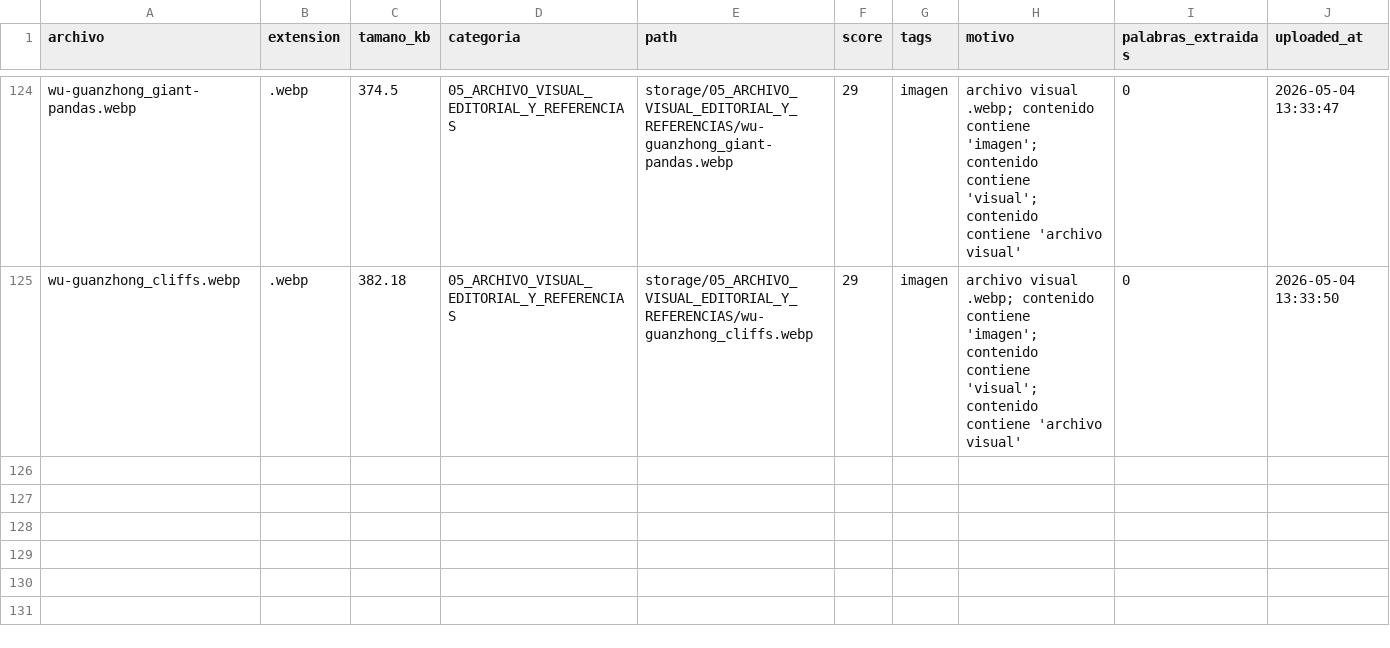
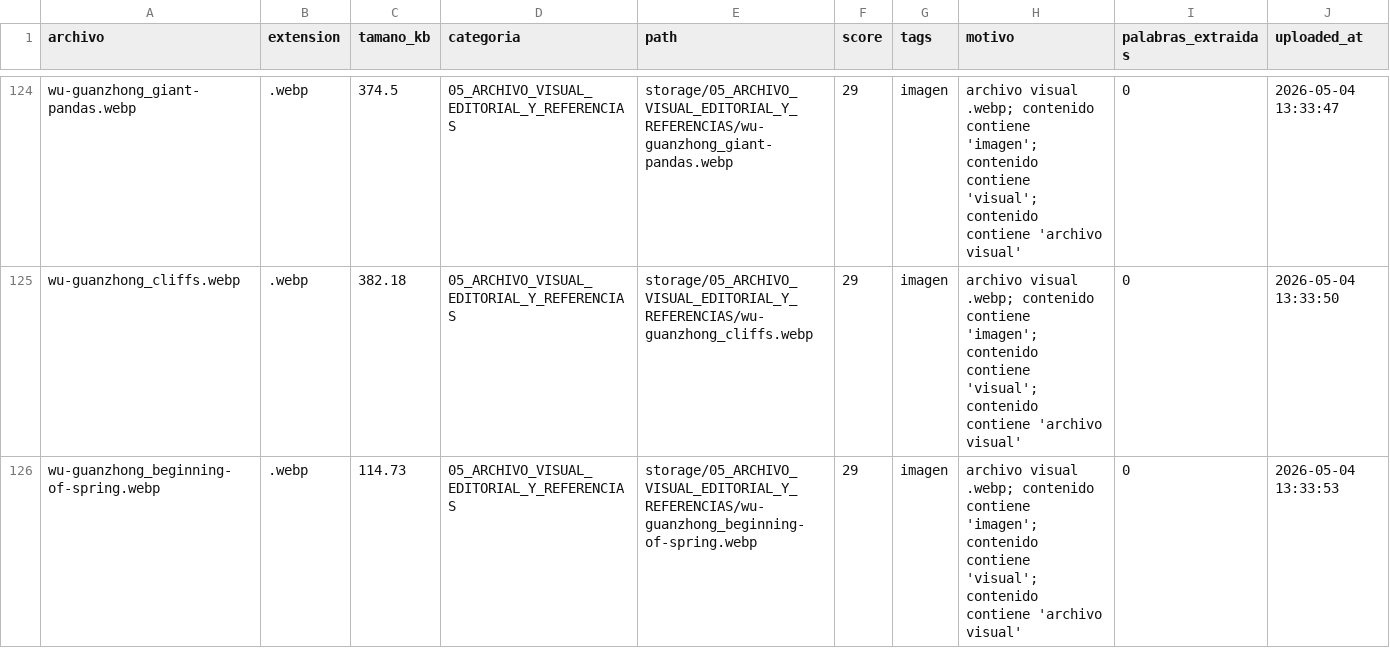
Before and after one commit to brandatta/casamatriz, a CSV file: data/inventory.csv, drawn as a sheet; only a part is shown, gaps mark what is left out.

Commit message:
Actualizar inventario Casa Matriz

```diff
--- a/data/inventory.csv
+++ b/data/inventory.csv
@@ -125 +125,2 @@ wu-guanzhong_giant-pandas.webp,.webp,374.5,05_ARCHIVO_VISUAL_EDITORIAL_Y_REFEREN
 wu-guanzhong_cliffs.webp,.webp,382.18,05_ARCHIVO_VISUAL_EDITORIAL_Y_REFERENCIAS,storage/05_ARCHIVO_VISUAL_EDITORIAL_Y_REFERENCIAS/wu-guanzhong_cliffs.webp,29,imagen,archivo visual .webp; contenido contiene 'imagen'; contenido contiene 'visual'; contenido contiene 'archivo visual',0,2026-05-04 13:33:50
+wu-guanzhong_beginning-of-spring.webp,.webp,114.73,05_ARCHIVO_VISUAL_EDITORIAL_Y_REFERENCIAS,storage/05_ARCHIVO_VISUAL_EDITORIAL_Y_REFERENCIAS/wu-guanzhong_beginning-of-spring.webp,29,imagen,archivo visual .webp; contenido contiene 'imagen'; contenido contiene 'visual'; contenido contiene 'archivo visual',0,2026-05-04 13:33:53
```
